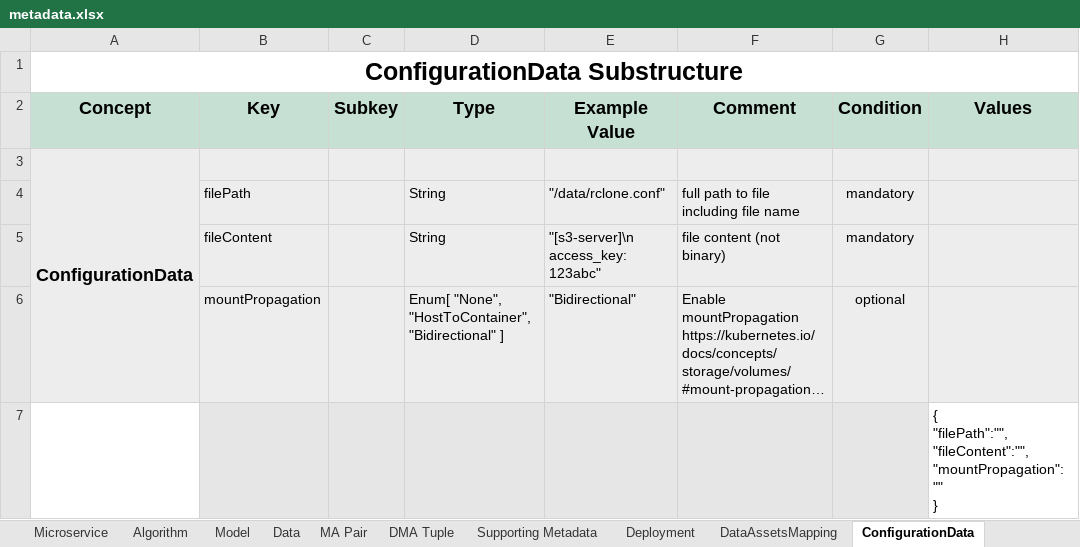
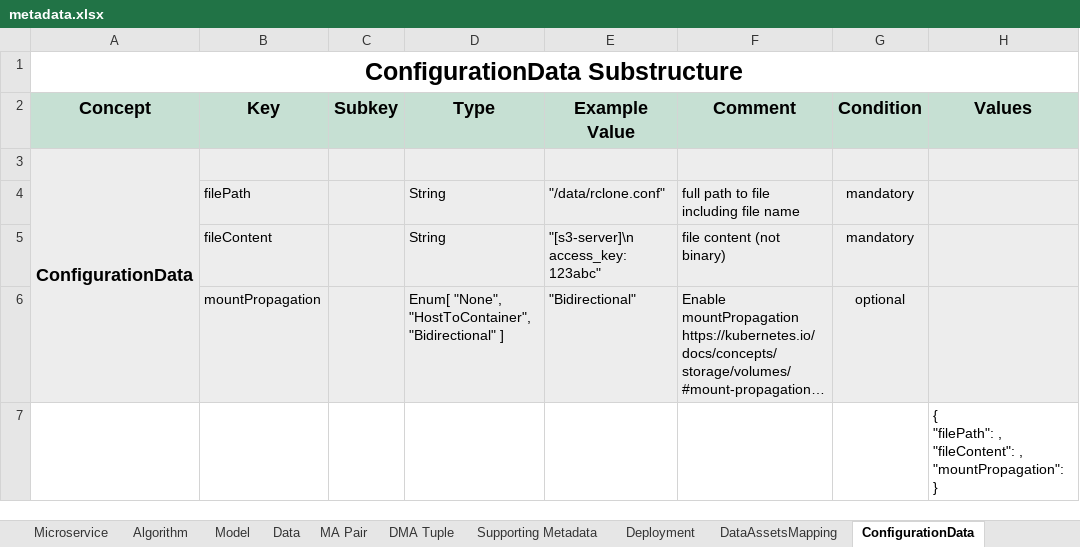
Before and after one commit to DIGITbrain/digitbrain.github.io, an Excel workbook: metadata.xlsx, sheet ConfigurationData, drawn as a sheet; long unchanged cells end in …; values as stored, in another font and other column widths than the file's, no borders; charts and pictures not drawn; ↵ is a line break in a cell; the diff names each change by its address in the sheet, - before the commit and + after, or states it on an @@ line.

```diff
--- a/metadata.xlsx (sheet ConfigurationData)
+++ b/metadata.xlsx (sheet ConfigurationData)
-B7:G7 fill: #E7E6E6
+B7:G7 fill: none
-H7 (Values): { ↵ "filePath":"", ↵ "fileContent":"", ↵ "mountPropagation":"" ↵ }
+H7 (Values): { ↵ "filePath": , ↵ "fileContent": , ↵ "mountPropagation": ↵ }
```
Also changed, not shown: sheet Outputs, sheet In-slots, sheet Model, sheet Microservice, sheet DMA Tuple, sheet DataAssetsMapping, 4 more sheets, charts or pictures.
